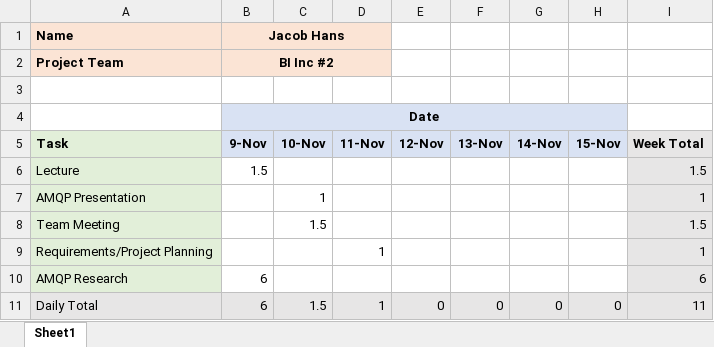
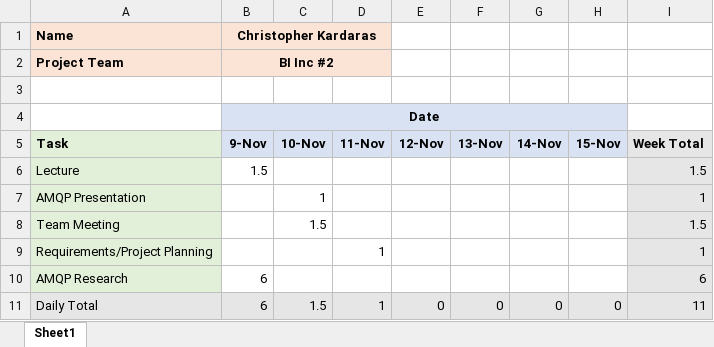
Before and after one commit to ckardaras/iot, an Excel workbook: Admin/Timesheets/Week 11-9/Christopher-Kardaras-11-9.xlsx, sheet Sheet1, drawn as a sheet; values as stored, in another font and other column widths than the file's, no borders; the diff names each change by its address in the sheet, - before the commit and + after, or states it on an @@ line.

Commit message:
Add files via upload

```diff
--- a/Admin/Timesheets/Week 11-9/Christopher-Kardaras-11-9.xlsx (sheet Sheet1)
+++ b/Admin/Timesheets/Week 11-9/Christopher-Kardaras-11-9.xlsx (sheet Sheet1)
-B1: Jacob Hans
+B1: Christopher Kardaras
```
